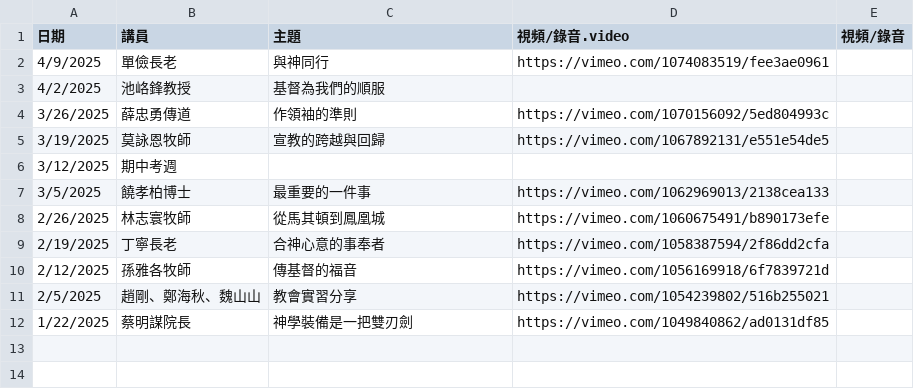
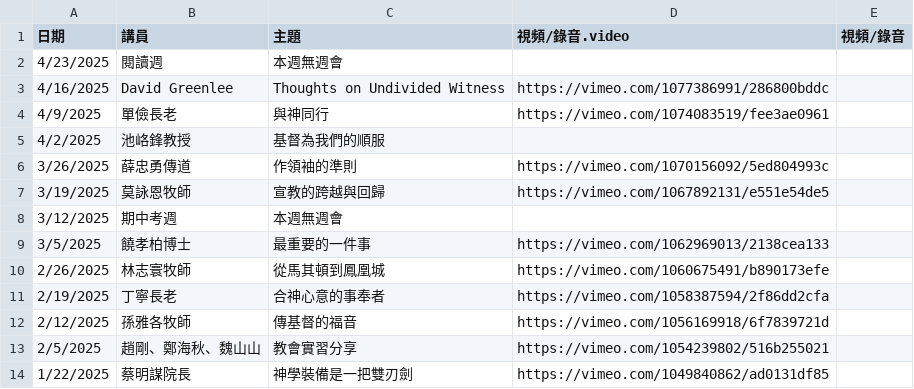
Before and after one commit to cwts-edu/cwts-web, a CSV file: src/data/csv/assembly/2025-H1.csv, drawn as a sheet.

Commit message:
Update Assembly video 4-16
Update assembly files for 4-16 and 4-23

```diff
--- a/src/data/csv/assembly/2025-H1.csv
+++ b/src/data/csv/assembly/2025-H1.csv
@@ -1,2 +1,4 @@
 日期,講員,主題,視頻/錄音.video,視頻/錄音
+4/23/2025,閱讀週,本週無週會,,
+4/16/2025,David Greenlee,Thoughts on Undivided Witness,https://vimeo.com/1077386991/286800bddc,
 4/9/2025,單儉長老,與神同行,https://vimeo.com/1074083519/fee3ae0961,
@@ -5,3 +7,3 @@
 3/19/2025,莫詠恩牧師,宣教的跨越與回歸,https://vimeo.com/1067892131/e551e54de5,
-3/12/2025,期中考週,,,
+3/12/2025,期中考週,本週無週會,,
 3/5/2025,饒孝柏博士,最重要的一件事,https://vimeo.com/1062969013/2138cea133,
```
Also changed, not shown: 1 other file.
